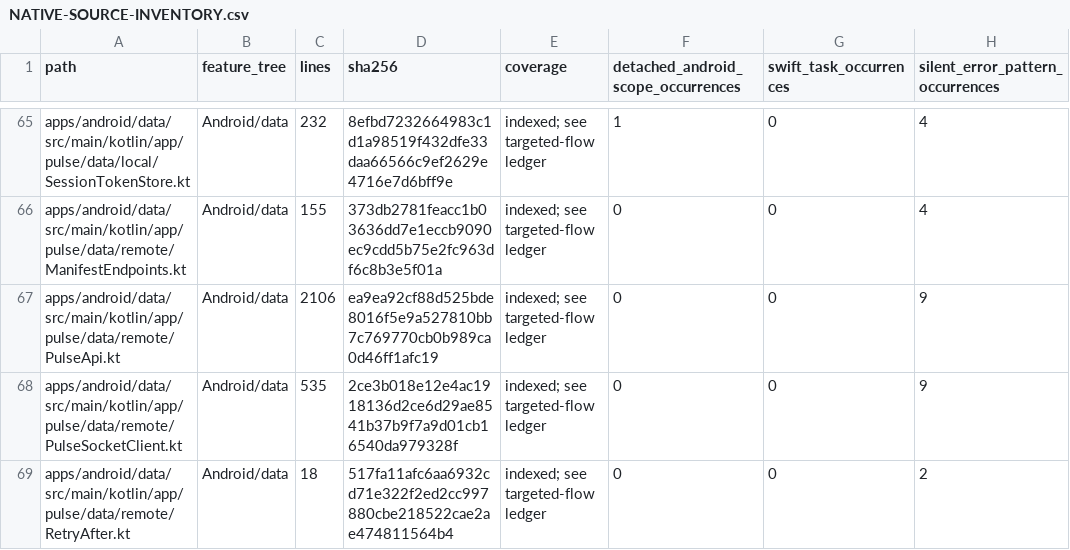
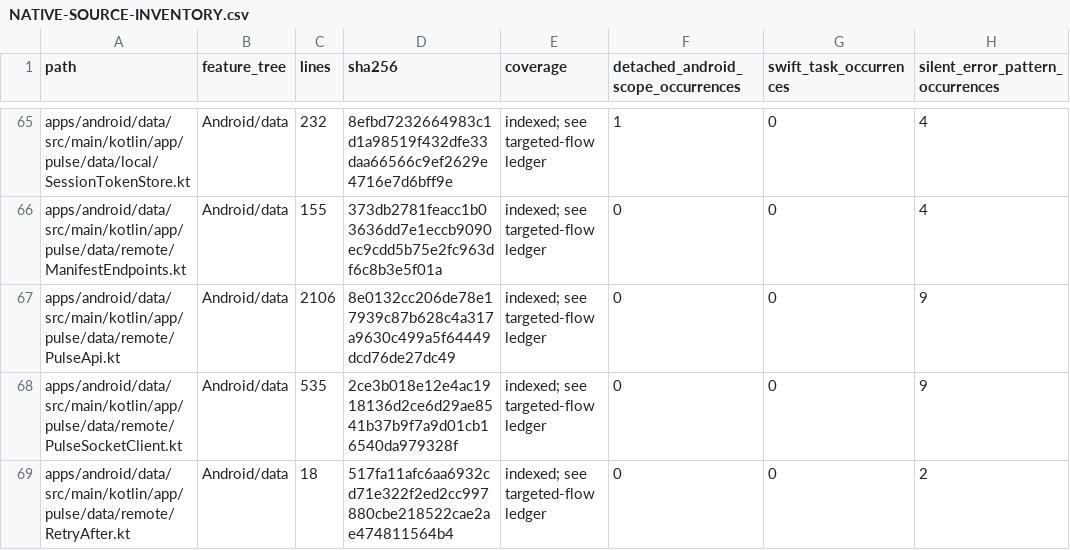
Before and after one commit to GrapseeAgency/the-mystrious-chat-app, a CSV file: docs/NATIVE-SOURCE-INVENTORY.csv, drawn as a sheet; only a part is shown, gaps mark what is left out; the diff covers the shown part only; the diff names each change by its address in the sheet, - before the commit and + after, or states it on an @@ line.

```diff
--- a/docs/NATIVE-SOURCE-INVENTORY.csv
+++ b/docs/NATIVE-SOURCE-INVENTORY.csv
-D67 (sha256): ea9ea92cf88d525bde8016f5e9a527810bb7c769770cb0b989ca0d46ff1afc19
+D67 (sha256): 8e0132cc206de78e17939c87b628c4a317a9630c499a5f64449dcd76de27dc49
```
Also changed, not shown: 1 added row and 29 edited cells elsewhere in this file, 30 other files.
